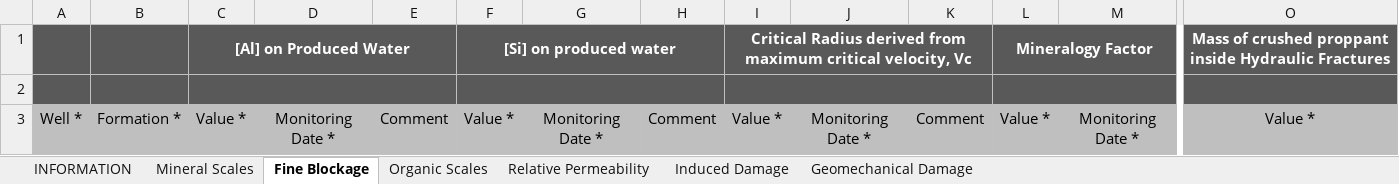
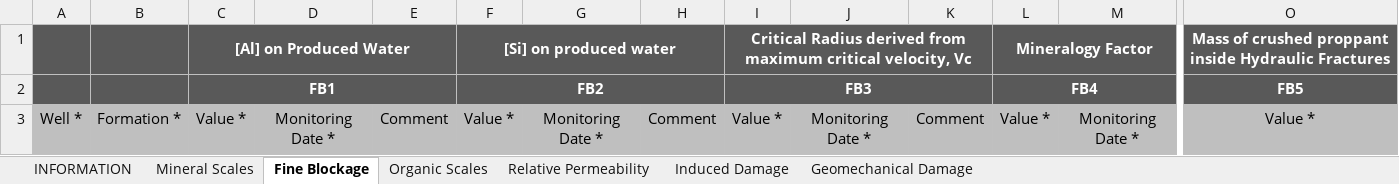
Before and after one commit to Ifdm-ecp/ifdm, an Excel workbook: public/files/damage_variable_format.xlsx, sheet Fine Blockage, drawn as a sheet; only a part is shown, gaps mark what is left out; values as stored, in another font and other column widths than the file's, no borders; rows hold the shown columns only; the diff names each change by its address in the sheet, - before the commit and + after, or states it on an @@ line.

```diff
--- a/public/files/damage_variable_format.xlsx (sheet Fine Blockage)
+++ b/public/files/damage_variable_format.xlsx (sheet Fine Blockage)
-row 2: (empty)
+row 2:  |  | FB1 |  |  | FB2 |  |  | FB3 |  |  | FB4 |  | FB5
```
Also changed, not shown: sheet Relative Permeability, sheet Organic Scales, sheet Geomechanical Damage, sheet Induced Damage, 3 other files.
